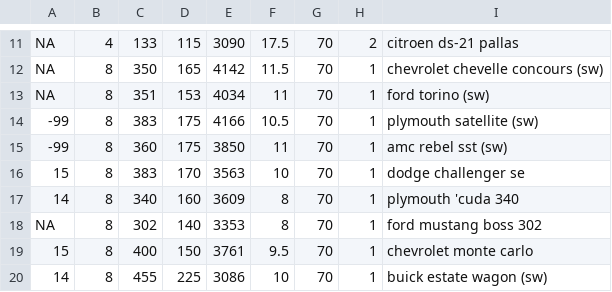
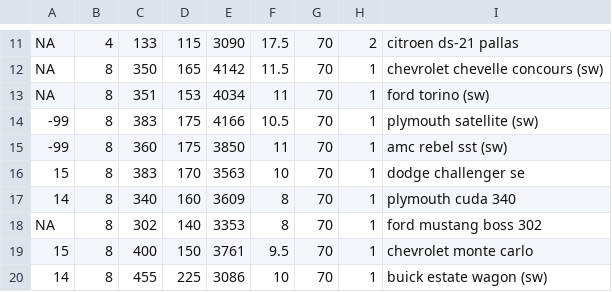
Before and after one commit to UCIDataScienceInitiative/IntroR_Workshop, a CSV file: data/auto-mpg.csv, drawn as a sheet; only a part is shown, gaps mark what is left out.

Commit message:
corrected a few typos; added more hints for exercises; deleted a single quote from the data file to make data importing easier; edited the data downloading instruction

```diff
--- a/data/auto-mpg.csv
+++ b/data/auto-mpg.csv
@@ -16,3 +16,3 @@ NA,8,351,153,4034,11,70,1,ford torino (sw)
 15,8,383,170,3563,10,70,1,dodge challenger se
-14,8,340,160,3609,8,70,1,plymouth 'cuda 340
+14,8,340,160,3609,8,70,1,plymouth cuda 340
 NA,8,302,140,3353,8,70,1,ford mustang boss 302
```
Also changed, not shown: 2 other files.
